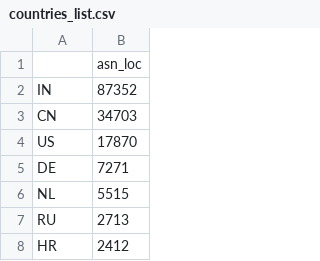
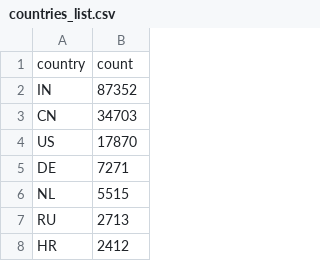
Before and after one commit to cpbscholten/EoS-Group5, a CSV file: results/countries_list.csv, drawn as a sheet; only a part is shown; removed rows and columns are numbered as before the commit, all else as after; the diff names each change by its address in the sheet, - before the commit and + after, or states it on an @@ line.

```diff
--- a/results/countries_list.csv
+++ b/results/countries_list.csv
-row 1:  | asn_loc
+row 1: country | count
```
Also changed, not shown: 1 other file.
